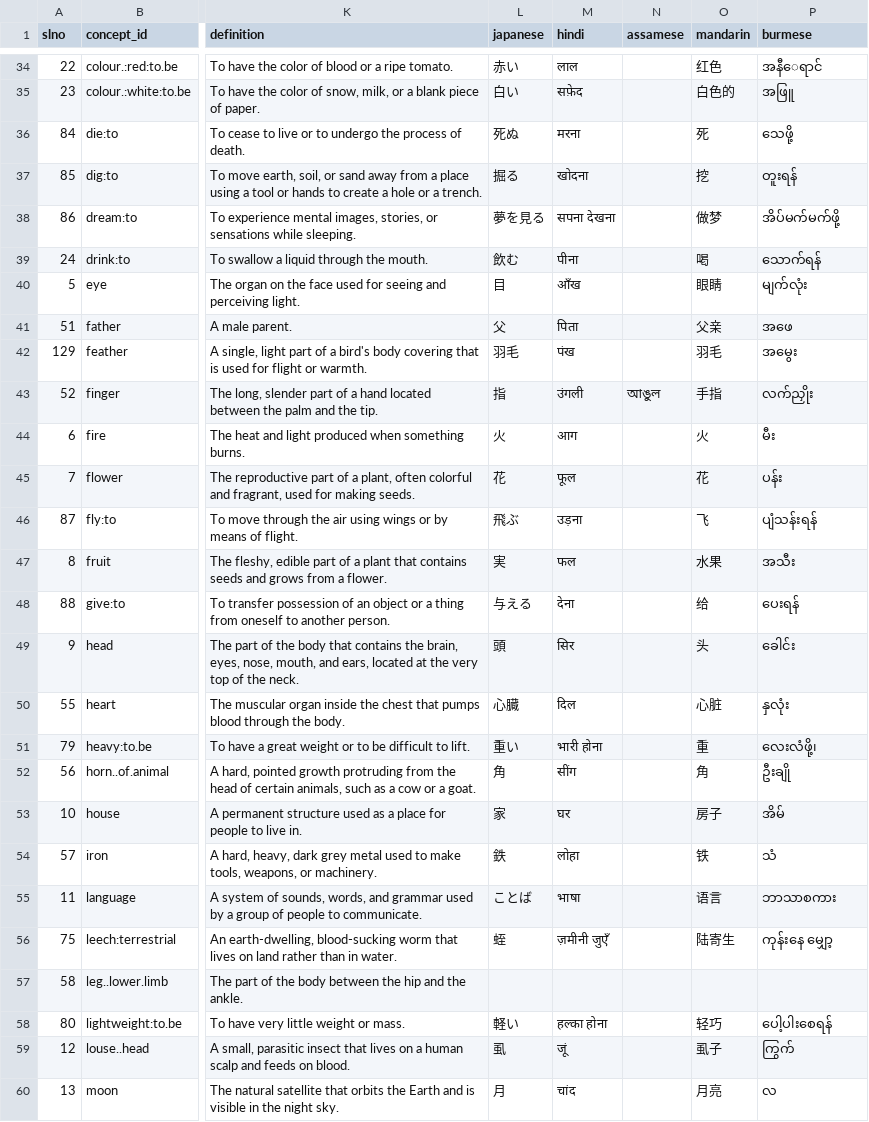
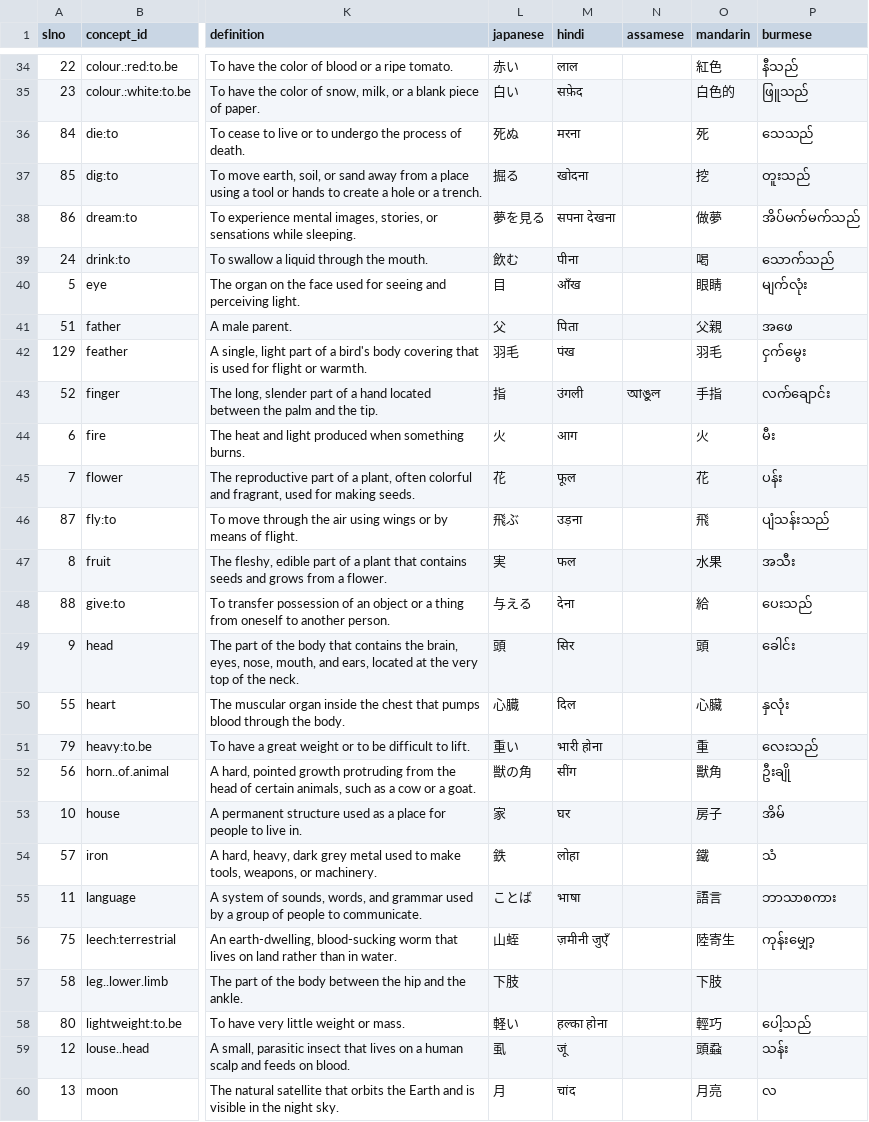
Before and after one commit to patkaiist/salist, a TSV file: lists/salist_100.tsv, drawn as a sheet; only a part is shown, gaps mark what is left out; the diff covers the shown part only; the diff names each change by its address in the sheet, - before the commit and + after, or states it on an @@ line.

```diff
--- a/lists/salist_100.tsv
+++ b/lists/salist_100.tsv
-O34 (mandarin): 红色
+O34 (mandarin): 紅色
-P34 (burmese): အနီေရာင်
+P34 (burmese): နီသည်
-P35 (burmese): အဖြူ
+P35 (burmese): ဖြူသည်
-P36 (burmese): သေဖို့
+P36 (burmese): သေသည်
-P37 (burmese): တူးရန်
+P37 (burmese): တူးသည်
-O38 (mandarin): 做梦
+O38 (mandarin): 做夢
-P38 (burmese): အိပ်မက်မက်ဖို့
+P38 (burmese): အိပ်မက်မက်သည်
-P39 (burmese): သောက်ရန်
+P39 (burmese): သောက်သည်
-O41 (mandarin): 父亲
+O41 (mandarin): 父親
-P42 (burmese): အမွေး
+P42 (burmese): ငှက်မွေး
-P43 (burmese): လက်ညှိုး
+P43 (burmese): လက်ချောင်း
-O46 (mandarin): 飞
+O46 (mandarin): 飛
-P46 (burmese): ပျံသန်းရန်
+P46 (burmese): ပျံသန်းသည်
-O48 (mandarin): 给
+O48 (mandarin): 給
-P48 (burmese): ပေးရန်
+P48 (burmese): ပေးသည်
-O49 (mandarin): 头
+O49 (mandarin): 頭
-O50 (mandarin): 心脏
+O50 (mandarin): 心臟
-P51 (burmese): လေးလံဖို့၊
+P51 (burmese): လေးသည်
-L52 (japanese): 角
+L52 (japanese): 獣の角
-O52 (mandarin): 角
+O52 (mandarin): 獸角
-O54 (mandarin): 铁
+O54 (mandarin): 鐵
-O55 (mandarin): 语言
+O55 (mandarin): 語言
-L56 (japanese): 蛭
+L56 (japanese): 山蛭
-O56 (mandarin): 陆寄生
+O56 (mandarin): 陸寄生
-P56 (burmese): ကုန်းနေ မျှော့
+P56 (burmese): ကုန်းမျှော့
-L57 (japanese): (empty)
+L57 (japanese): 下肢
-O57 (mandarin): (empty)
+O57 (mandarin): 下肢
-O58 (mandarin): 轻巧
+O58 (mandarin): 輕巧
-P58 (burmese): ပေါ့ပါးစေရန်
+P58 (burmese): ပေါ့သည်
-O59 (mandarin): 虱子
+O59 (mandarin): 頭蝨
-P59 (burmese): ကြွက်
+P59 (burmese): သန်း
```
Also changed, not shown: 73 edited cells elsewhere in this file, lists/salist_1000.tsv, lists/salist_30.tsv, 4 other files.
